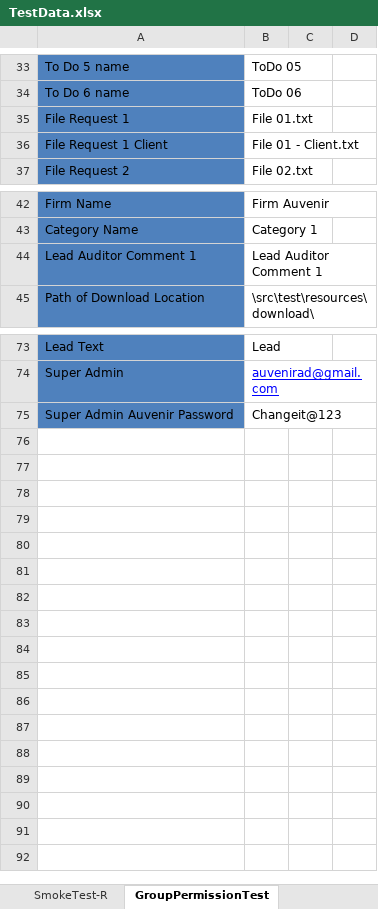
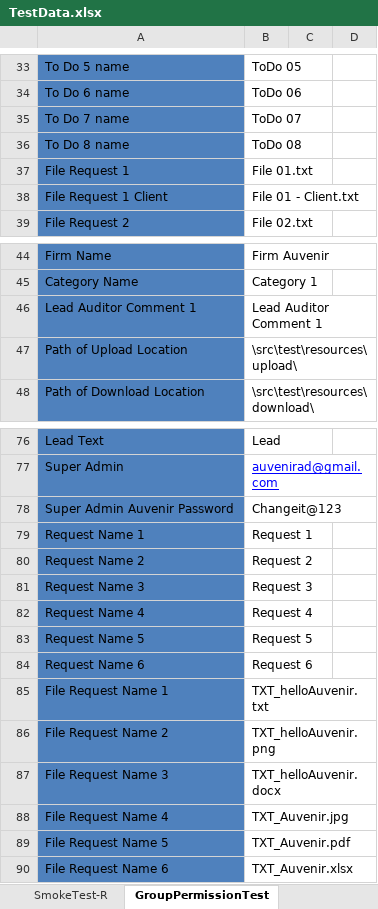
Before and after one commit to duongnguyendr/DataDriven, an Excel workbook: TestData.xlsx, sheet GroupPermissionTest, drawn as a sheet; only a part is shown, gaps mark what is left out; values as stored, in another font and other column widths than the file's, no borders; the diff names each change by its address in the sheet, - before the commit and + after, or states it on an @@ line.

Commit message:
Update excel data file, Refactor TodoRequest

```diff
--- a/TestData.xlsx (sheet GroupPermissionTest)
+++ b/TestData.xlsx (sheet GroupPermissionTest)
+row 35: To Do 7 name | ToDo 07
+row 36: To Do 8 name | ToDo 08
+row 47: Path of Upload Location | \src\test\resources\upload\
+row 79: Request Name 1 | Request 1
+row 80: Request Name 2 | Request 2
+row 81: Request Name 3 | Request 3
+row 82: Request Name 4 | Request 4
+row 83: Request Name 5 | Request 5
+row 84: Request Name 6 | Request 6
+row 85: File Request Name 1 | TXT_helloAuvenir.txt
+row 86: File Request Name 2 | TXT_helloAuvenir.png
+row 87: File Request Name 3 | TXT_helloAuvenir.docx
+row 88: File Request Name 4 | TXT_Auvenir.jpg
+row 89: File Request Name 5 | TXT_Auvenir.pdf
+row 90: File Request Name 6 | TXT_Auvenir.xlsx
```
Also changed, not shown: 5 other files.
